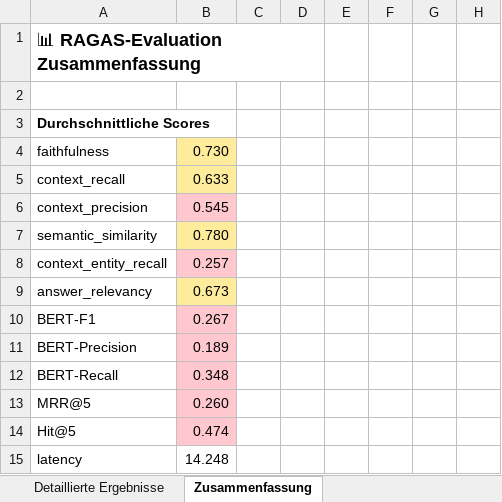
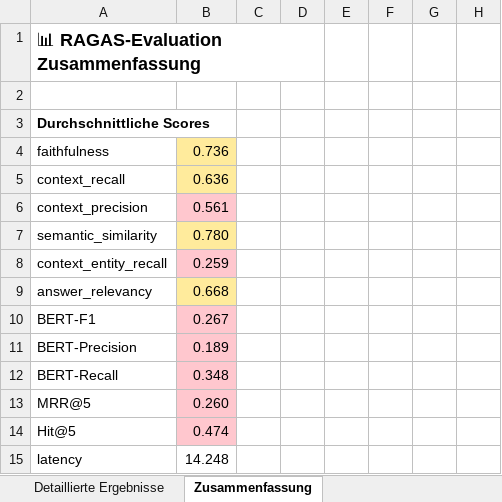
Before and after one commit to sebastianuzk/uzk-masterarbeit, an Excel workbook: src/evaluation/data/korrektur_naive_1500_400/run_1/ragas_results_20260403_070914.xlsx, sheet Zusammenfassung, drawn as a sheet; only a part is shown; values as stored, in another font and other column widths than the file's, no borders; the diff names each change by its address in the sheet, - before the commit and + after, or states it on an @@ line.

```diff
--- a/src/evaluation/data/korrektur_naive_1500_400/run_1/ragas_results_20260403_070914.xlsx (sheet Zusammenfassung)
+++ b/src/evaluation/data/korrektur_naive_1500_400/run_1/ragas_results_20260403_070914.xlsx (sheet Zusammenfassung)
-B4: 0.730
+B4: 0.736
-B5: 0.633
+B5: 0.636
-B6: 0.545
+B6: 0.561
-B8: 0.257
+B8: 0.259
-B9: 0.673
+B9: 0.668
```
Also changed, not shown: sheet Detaillierte Ergebnisse, src/evaluation/data/Korrektur.xlsx, 47 other files.
